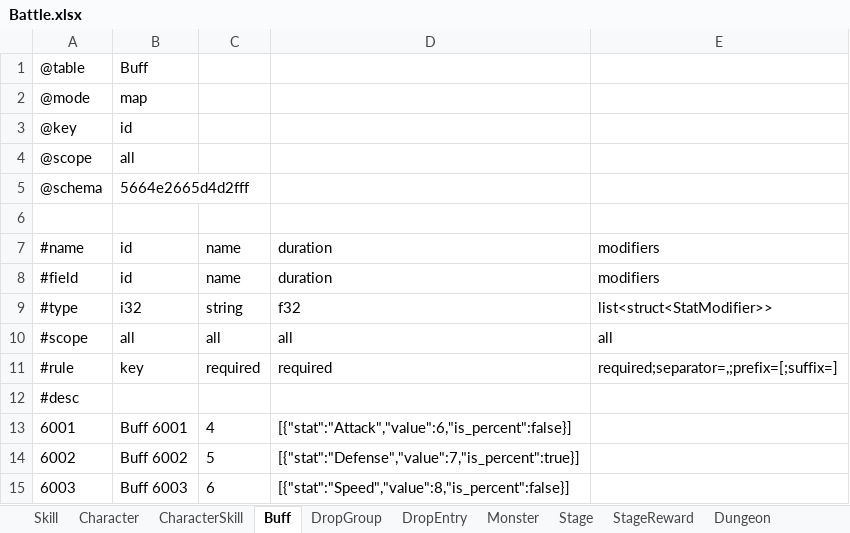
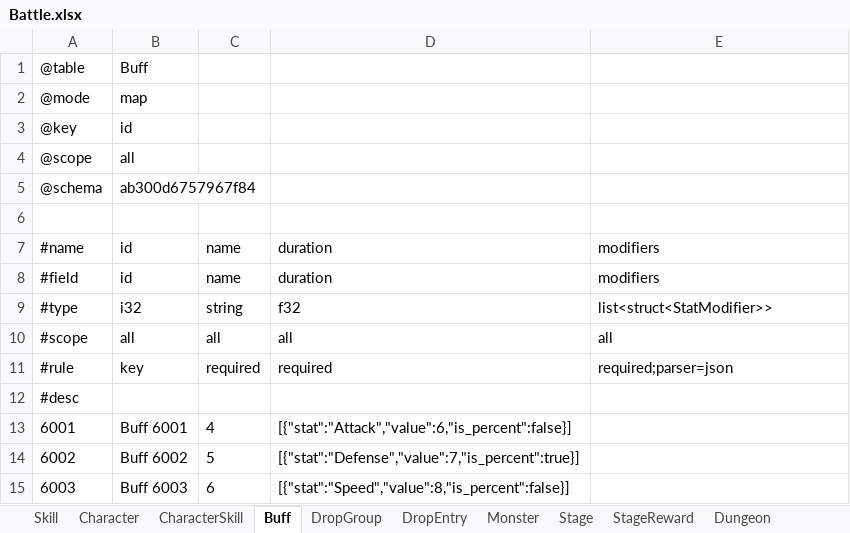
Before and after one commit to realm-labs/sora, an Excel workbook: examples/showcase/data/Battle.xlsx, sheet Buff, drawn as a sheet; only a part is shown; values as stored, in another font and other column widths than the file's, no borders; the diff names each change by its address in the sheet, - before the commit and + after, or states it on an @@ line.

Commit message:
refactor(schema): move field parsing options into parser

```diff
--- a/examples/showcase/data/Battle.xlsx (sheet Buff)
+++ b/examples/showcase/data/Battle.xlsx (sheet Buff)
-B5: 5664e2665d4d2fff
+B5: ab300d6757967f84
-E11: required;separator=,;prefix=[;suffix=]
+E11: required;parser=json
```
Also changed, not shown: sheet Dungeon, sheet Character, sheet Skill, sheet Stage, sheet Monster, sheet DropGroup, 3 more sheets, examples/showcase/data/Core.xlsx, examples/showcase/data/Economy.xlsx, 25 other files.
